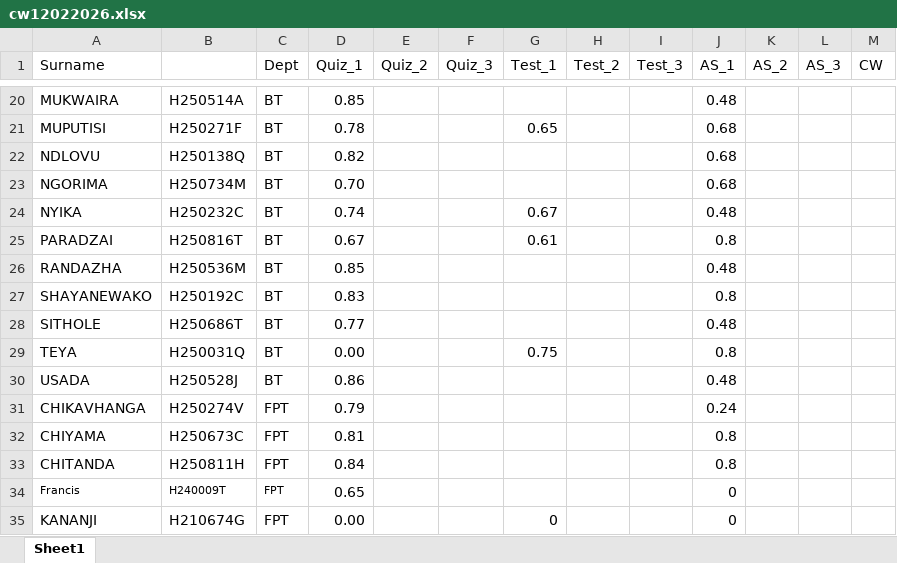
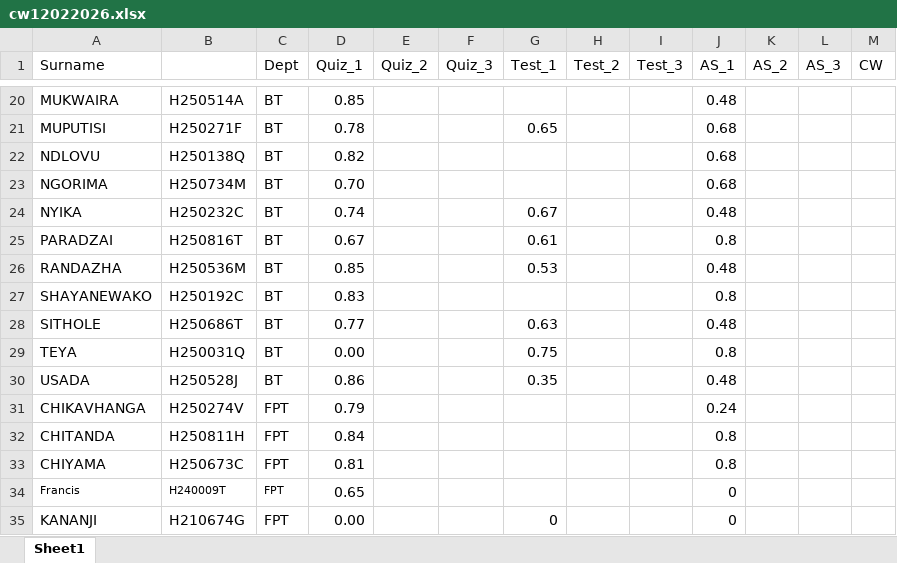
Before and after one commit to tnmutusva/course, an Excel workbook: cw12022026.xlsx, sheet Sheet1, drawn as a sheet; only a part is shown, gaps mark what is left out; values as stored, in another font and other column widths than the file's, no borders; table styles not drawn; the diff covers the shown part only; the diff names each change by its address in the sheet, - before the commit and + after, or states it on an @@ line.

```diff
--- a/cw12022026.xlsx (sheet Sheet1)
+++ b/cw12022026.xlsx (sheet Sheet1)
-G26 (Test_1): (empty)
+G26 (Test_1): 0.53
-G28 (Test_1): (empty)
+G28 (Test_1): 0.63
-G30 (Test_1): (empty)
+G30 (Test_1): 0.35
@@ row 33 moved to row 32: CHITANDA @@
```
Also changed, not shown: 2 added rows and 8 edited cells elsewhere in this sheet.
